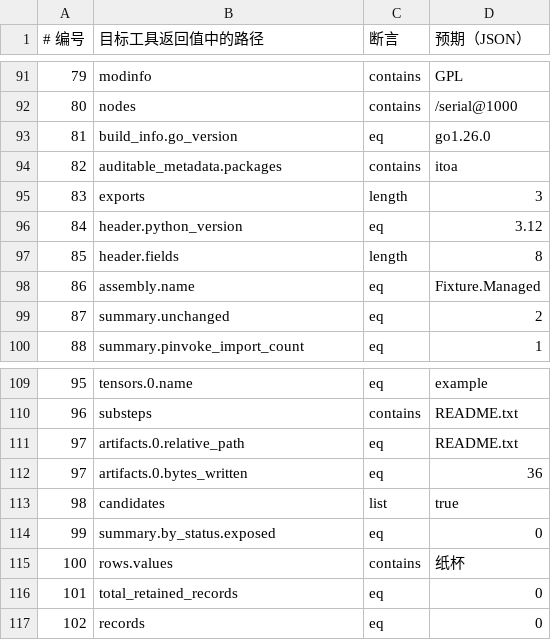
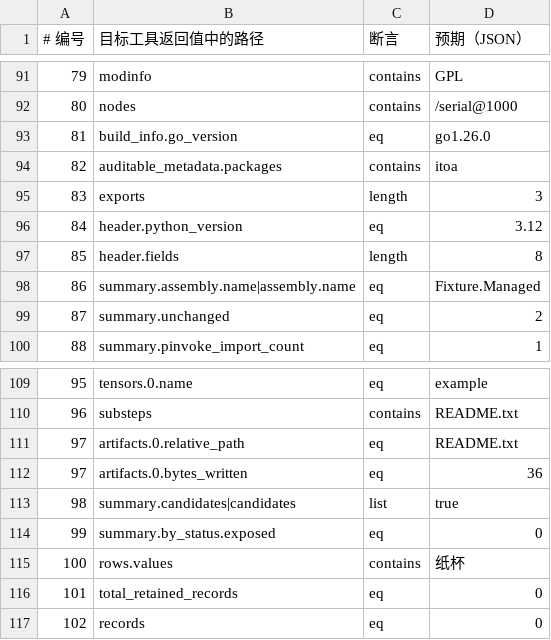
Before and after one commit to 5yy5kwtb9b-dotcom/s-angd, a TSV file: tools/rea/regression/checks.tsv, drawn as a sheet; only a part is shown, gaps mark what is left out.

Commit message:
兼容第 86、98 条的摘要与完整 MCP 返回

```diff
--- a/tools/rea/regression/checks.tsv
+++ b/tools/rea/regression/checks.tsv
@@ -97,3 +97,3 @@
 85	header.fields	length	8
-86	assembly.name	eq	"Fixture.Managed"
+86	summary.assembly.name|assembly.name	eq	"Fixture.Managed"
 87	summary.unchanged	eq	2
@@ -112,3 +112,3 @@
 97	artifacts.0.bytes_written	eq	36
-98	candidates	list	true
+98	summary.candidates|candidates	list	true
 99	summary.by_status.exposed	eq	0
```
